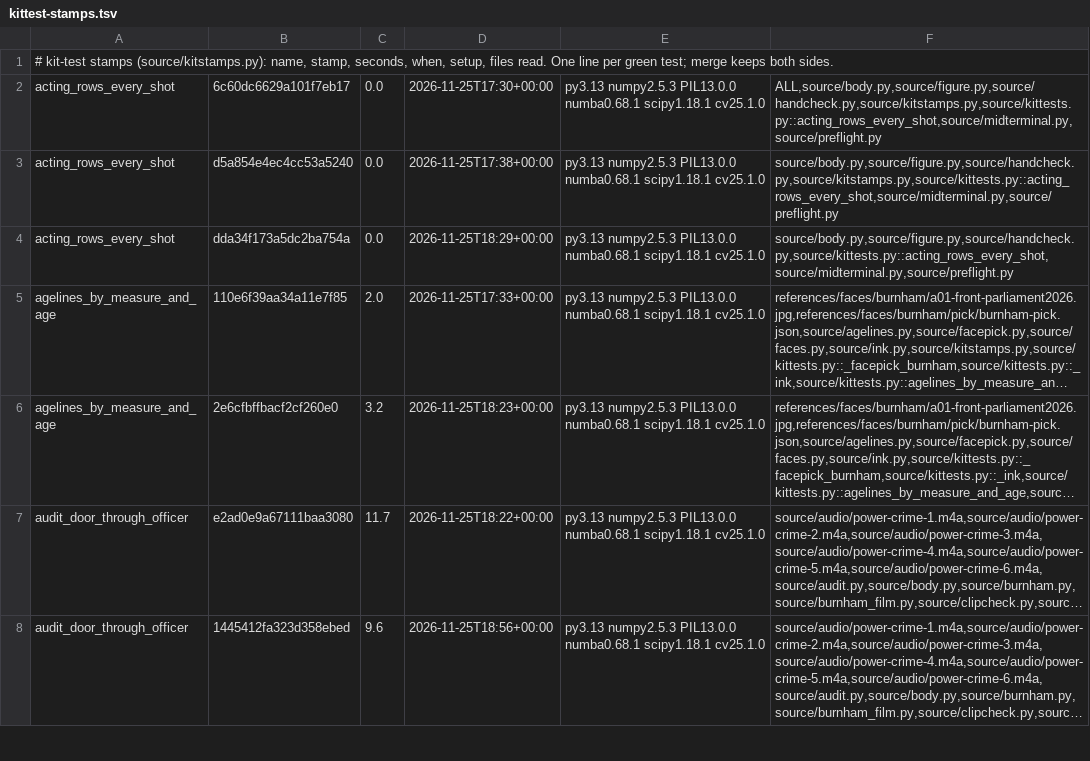
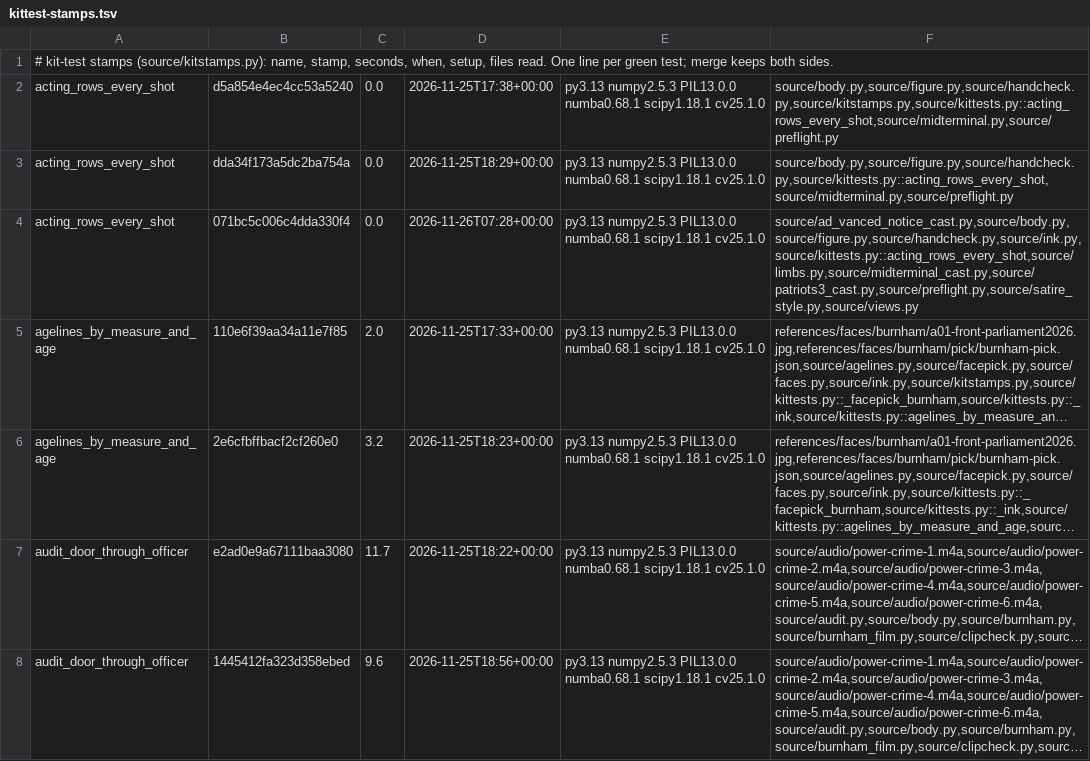
Before and after one commit to SamKearns22/Animation-, a TSV file: notes/kittest-stamps.tsv, drawn as a sheet; only a part is shown; long unchanged cells end in …; removed rows and columns are numbered as before the commit, all else as after; the diff covers the shown part only; the diff names each change by its address in the sheet, - before the commit and + after, or states it on an @@ line.

```diff
--- a/notes/kittest-stamps.tsv
+++ b/notes/kittest-stamps.tsv
-row 2: acting_rows_every_shot | 6c60dc6629a101f7eb17 | 0.0 | 2026-11-25T17:30+00:00 | py3.13 numpy2.5.3 PIL13.0.0 numba0.68.1 scipy1.18.1 cv25.1.0 | ALL,source/body.py,source/figure.py,source/handcheck.py,source/kitstamps.py,source/kittests.py::acting_rows_every_shot,source/midterminal.py,source/preflight.py
+row 4: acting_rows_every_shot | 071bc5c006c4dda330f4 | 0.0 | 2026-11-26T07:28+00:00 | py3.13 numpy2.5.3 PIL13.0.0 numba0.68.1 scipy1.18.1 cv25.1.0 | source/ad_vanced_notice_cast.py,source/body.py,source/figure.py,source/handcheck.py,source/ink.py,source/kittests.py::acting_rows_every_shot,source/limbs.py,source/midterminal_cast.py,source/patriots3_cast.py,source/preflight.py,source/satire_style.py,source/views.py
```
Also changed, not shown: 9 added rows and 9 removed rows elsewhere in this file, 17 other files.
